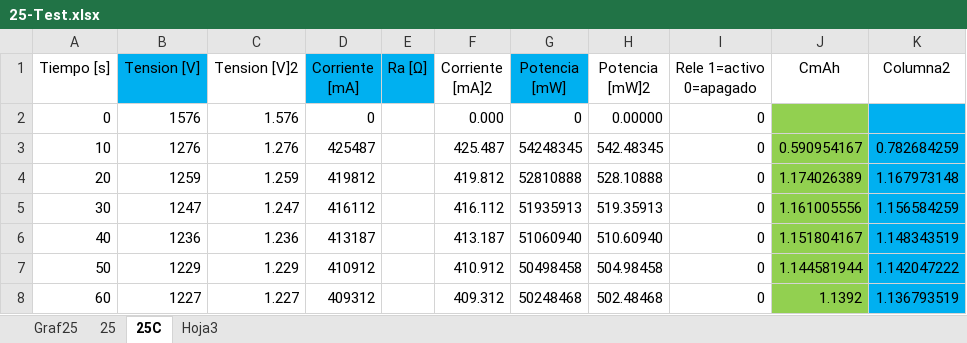
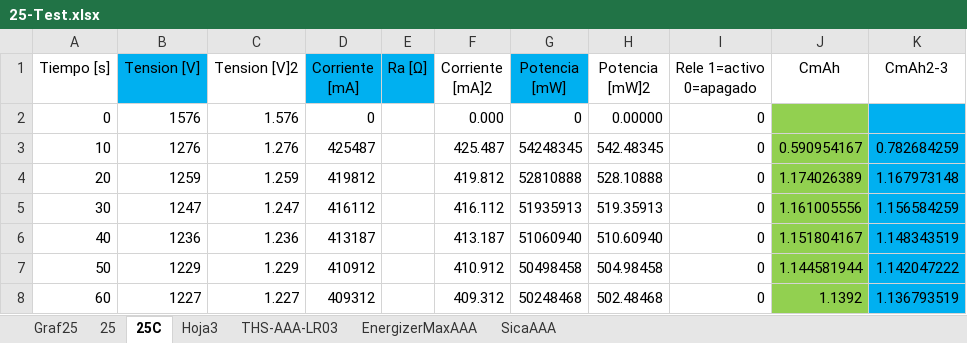
Before and after one commit to LabAutoFIE/Medidor_VIP, an Excel workbook: documents/25-Test.xlsx, sheet 25C, drawn as a sheet; only a part is shown; values as stored, in another font and other column widths than the file's, no borders; table styles not drawn; the diff names each change by its address in the sheet, - before the commit and + after, or states it on an @@ line.

```diff
--- a/documents/25-Test.xlsx (sheet 25C)
+++ b/documents/25-Test.xlsx (sheet 25C)
+sheet tab: THS-AAA-LR03
+sheet tab: EnergizerMaxAAA
+sheet tab: SicaAAA
-K1: Columna2
+K1: CmAh2-3
```
Also changed, not shown: charts or pictures, 5 other files.
